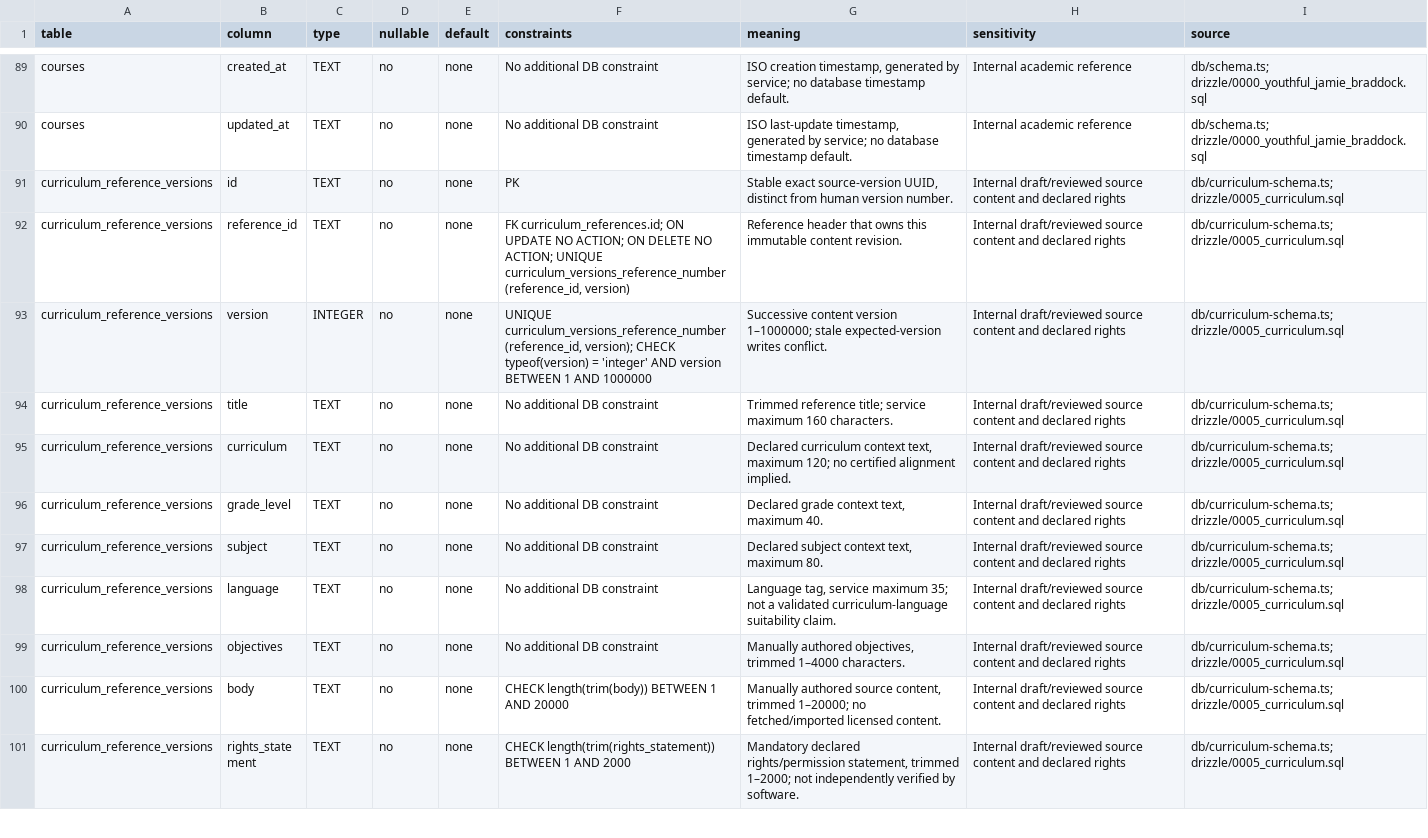
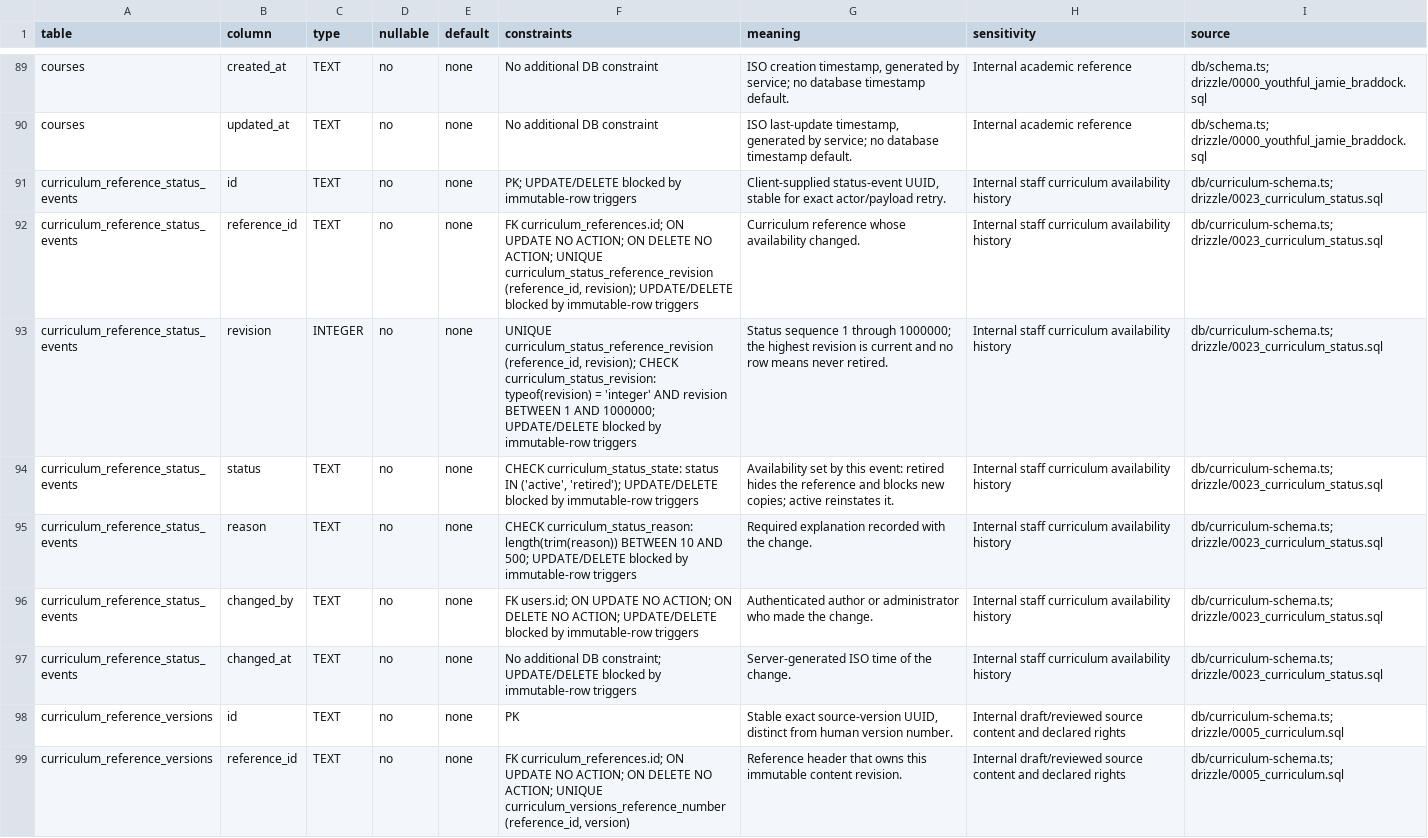
Before and after one commit to nakul175/saha-education, a CSV file: docs/specification/DATA-DICTIONARY.csv, drawn as a sheet; only a part is shown, gaps mark what is left out; the shorter side is filled out with more unchanged rows.

```diff
--- a/docs/specification/DATA-DICTIONARY.csv
+++ b/docs/specification/DATA-DICTIONARY.csv
@@ -90,2 +90,9 @@ courses,created_at,TEXT,no,none,No additional DB constraint,"ISO creation timest
 courses,updated_at,TEXT,no,none,No additional DB constraint,"ISO last-update timestamp, generated by service; no database timestamp default.",Internal academic reference,db/schema.ts; drizzle/0000_youthful_jamie_braddock.sql
+curriculum_reference_status_events,id,TEXT,no,none,PK; UPDATE/DELETE blocked by immutable-row triggers,"Client-supplied status-event UUID, stable for exact actor/payload retry.",Internal staff curriculum availability history,db/curriculum-schema.ts; drizzle/0023_curriculum_status.sql
+curriculum_reference_status_events,reference_id,TEXT,no,none,"FK curriculum_references.id; ON UPDATE NO ACTION; ON DELETE NO ACTION; UNIQUE curriculum_status_reference_revision (reference_id, revision); UPDATE/DELETE blocked by immutable-row triggers",Curriculum reference whose availability changed.,Internal staff curriculum availability history,db/curriculum-schema.ts; drizzle/0023_curriculum_status.sql
+curriculum_reference_status_events,revision,INTEGER,no,none,"UNIQUE curriculum_status_reference_revision (reference_id, revision); CHECK curriculum_status_revision: typeof(revision) = 'integer' AND revision BETWEEN 1 AND 1000000; UPDATE/DELETE blocked by immutable-row triggers",Status sequence 1 through 1000000; the highest revision is current and no row means never retired.,Internal staff curriculum availability history,db/curriculum-schema.ts; drizzle/0023_curriculum_status.sql
+curriculum_reference_status_events,status,TEXT,no,none,"CHECK curriculum_status_state: status IN ('active', 'retired'); UPDATE/DELETE blocked by immutable-row triggers",Availability set by this event: retired hides the reference and blocks new copies; active reinstates it.,Internal staff curriculum availability history,db/curriculum-schema.ts; drizzle/0023_curriculum_status.sql
+curriculum_reference_status_events,reason,TEXT,no,none,CHECK curriculum_status_reason: length(trim(reason)) BETWEEN 10 AND 500; UPDATE/DELETE blocked by immutable-row triggers,Required explanation recorded with the change.,Internal staff curriculum availability history,db/curriculum-schema.ts; drizzle/0023_curriculum_status.sql
+curriculum_reference_status_events,changed_by,TEXT,no,none,FK users.id; ON UPDATE NO ACTION; ON DELETE NO ACTION; UPDATE/DELETE blocked by immutable-row triggers,Authenticated author or administrator who made the change.,Internal staff curriculum availability history,db/curriculum-schema.ts; drizzle/0023_curriculum_status.sql
+curriculum_reference_status_events,changed_at,TEXT,no,none,No additional DB constraint; UPDATE/DELETE blocked by immutable-row triggers,Server-generated ISO time of the change.,Internal staff curriculum availability history,db/curriculum-schema.ts; drizzle/0023_curriculum_status.sql
 curriculum_reference_versions,id,TEXT,no,none,PK,"Stable exact source-version UUID, distinct from human version number.",Internal draft/reviewed source content and declared rights,db/curriculum-schema.ts; drizzle/0005_curriculum.sql
```
Also changed, not shown: docs/specification/API-CONTRACTS.csv, 20 other files.
